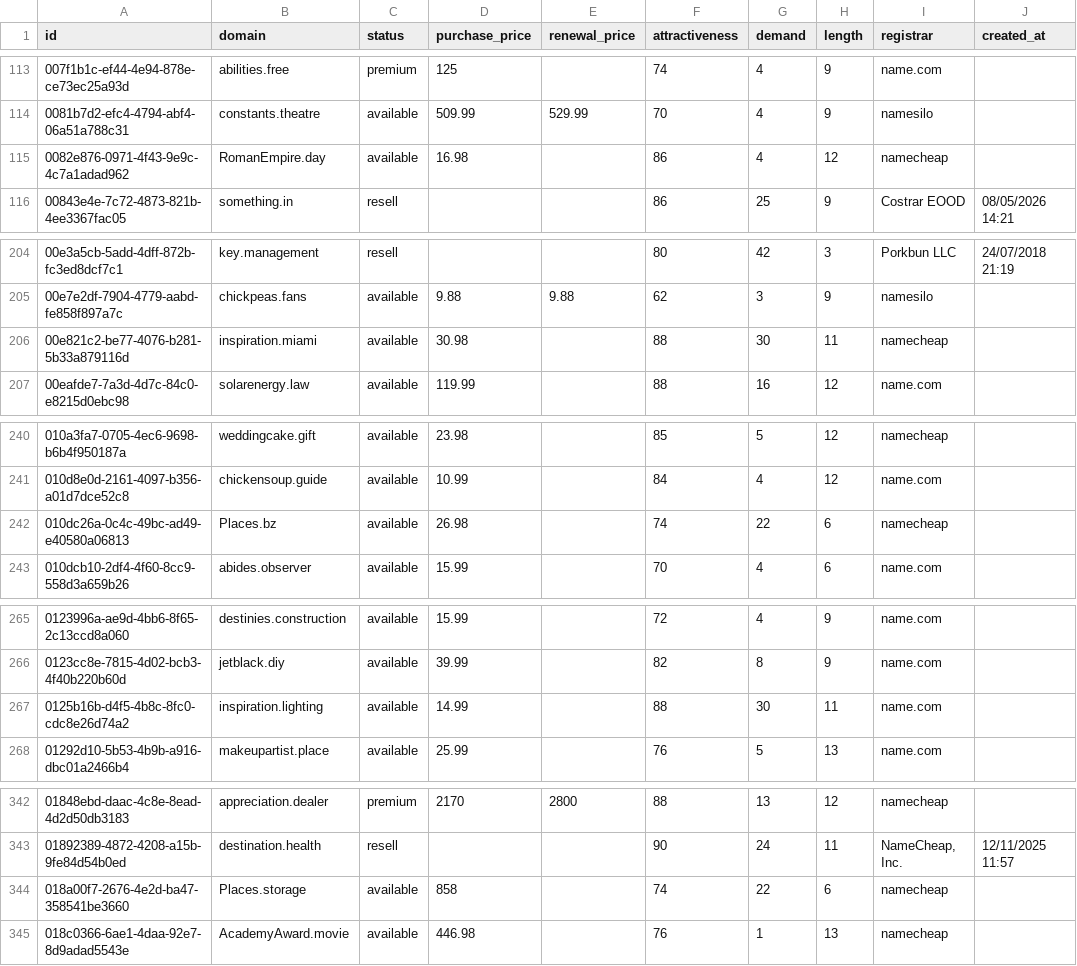
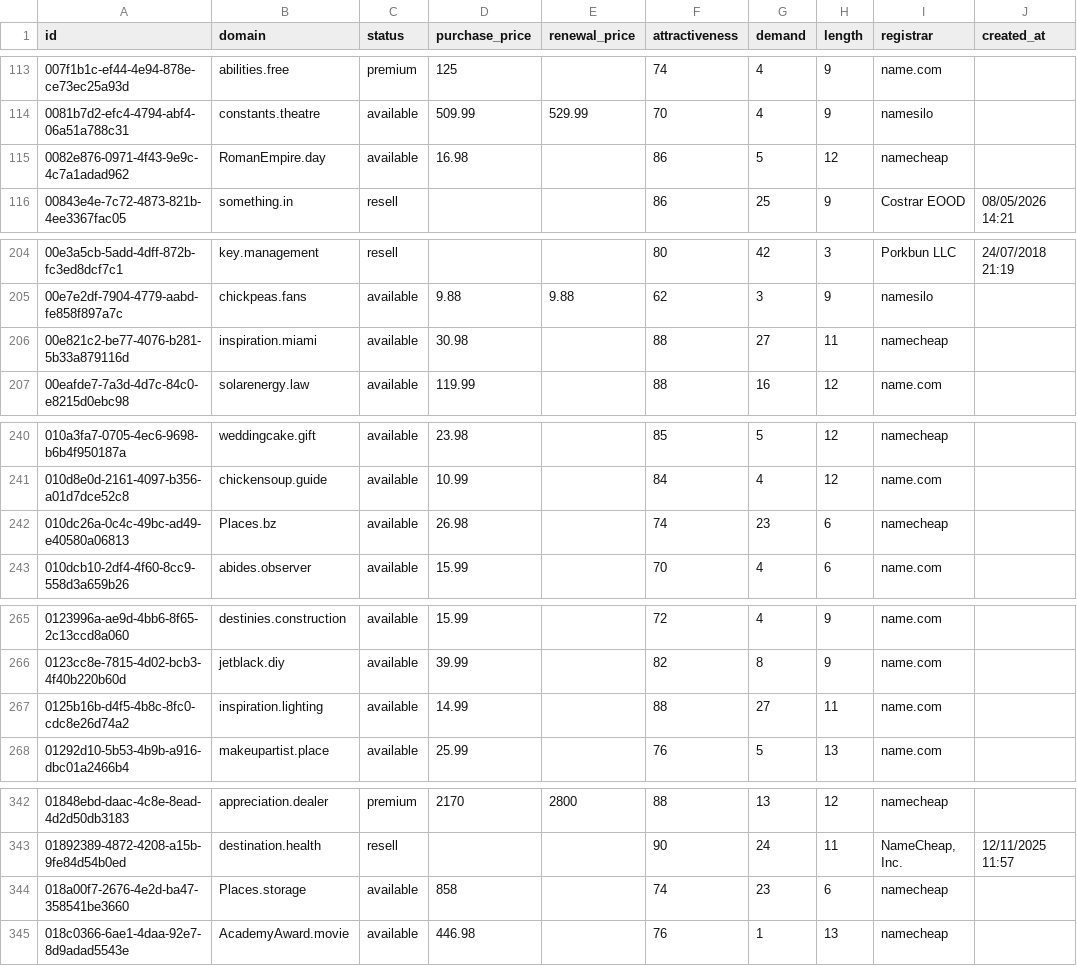
Before and after one commit to UniqueDomains/brandable-oneword-domains, a CSV file: brandable.csv, drawn as a sheet; only a part is shown, gaps mark what is left out; the diff covers the shown part only; the diff names each change by its address in the sheet, - before the commit and + after, or states it on an @@ line.

Commit message:
Domains update

```diff
--- a/brandable.csv
+++ b/brandable.csv
-G115 (demand): 4
+G115 (demand): 5
-G206 (demand): 30
+G206 (demand): 27
-G242 (demand): 22
+G242 (demand): 23
-G267 (demand): 30
+G267 (demand): 27
-G344 (demand): 22
+G344 (demand): 23
```
Also changed, not shown: 17 edited cells elsewhere in this file, 4 other files.
